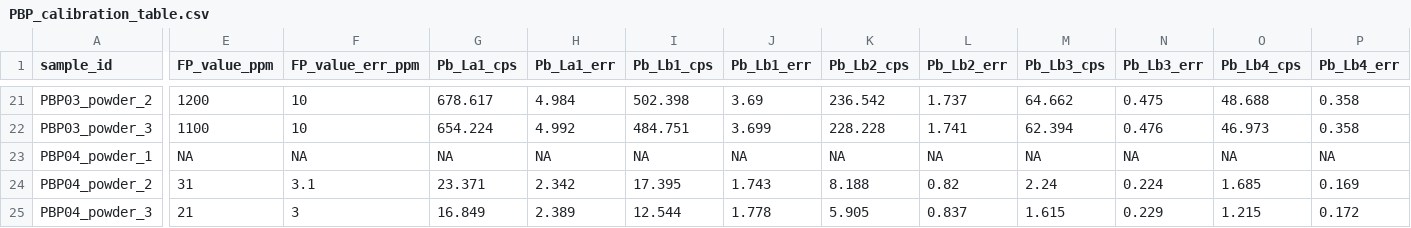
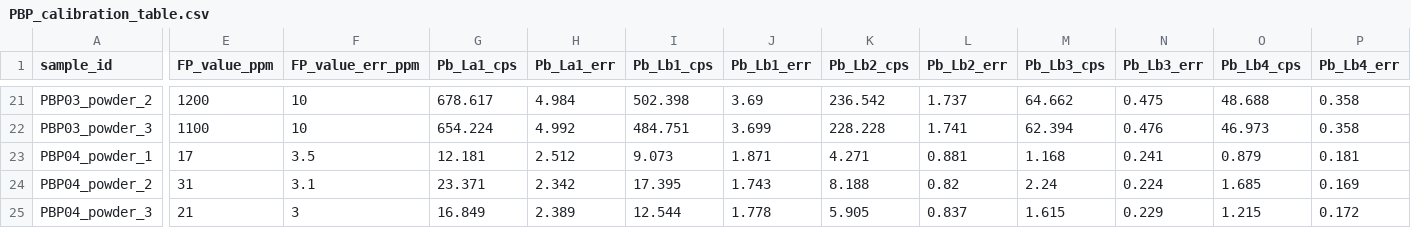
Before and after one commit to biopixl/PhD_Projects, a CSV file: Eaton-Fire-Ash/D2D/XRF/data/calibration/PBP_calibration_table.csv, drawn as a sheet; only a part is shown, gaps mark what is left out; the diff names each change by its address in the sheet, - before the commit and + after, or states it on an @@ line.

```diff
--- a/Eaton-Fire-Ash/D2D/XRF/data/calibration/PBP_calibration_table.csv
+++ b/Eaton-Fire-Ash/D2D/XRF/data/calibration/PBP_calibration_table.csv
-E23 (FP_value_ppm): NA
+E23 (FP_value_ppm): 17
-F23 (FP_value_err_ppm): NA
+F23 (FP_value_err_ppm): 3.5
-G23 (Pb_La1_cps): NA
+G23 (Pb_La1_cps): 12.181
-H23 (Pb_La1_err): NA
+H23 (Pb_La1_err): 2.512
-I23 (Pb_Lb1_cps): NA
+I23 (Pb_Lb1_cps): 9.073
-J23 (Pb_Lb1_err): NA
+J23 (Pb_Lb1_err): 1.871
-K23 (Pb_Lb2_cps): NA
+K23 (Pb_Lb2_cps): 4.271
-L23 (Pb_Lb2_err): NA
+L23 (Pb_Lb2_err): 0.881
-M23 (Pb_Lb3_cps): NA
+M23 (Pb_Lb3_cps): 1.168
-N23 (Pb_Lb3_err): NA
+N23 (Pb_Lb3_err): 0.241
-O23 (Pb_Lb4_cps): NA
+O23 (Pb_Lb4_cps): 0.879
-P23 (Pb_Lb4_err): NA
+P23 (Pb_Lb4_err): 0.181
```
Also changed, not shown: Eaton-Fire-Ash/D2D/XRF/data/calibration/PBP_calibration_detailed.csv, Eaton-Fire-Ash/D2D/XRF/data/zenodo/EFA_XRF_Clay_Metadata.csv, 11 other files.
